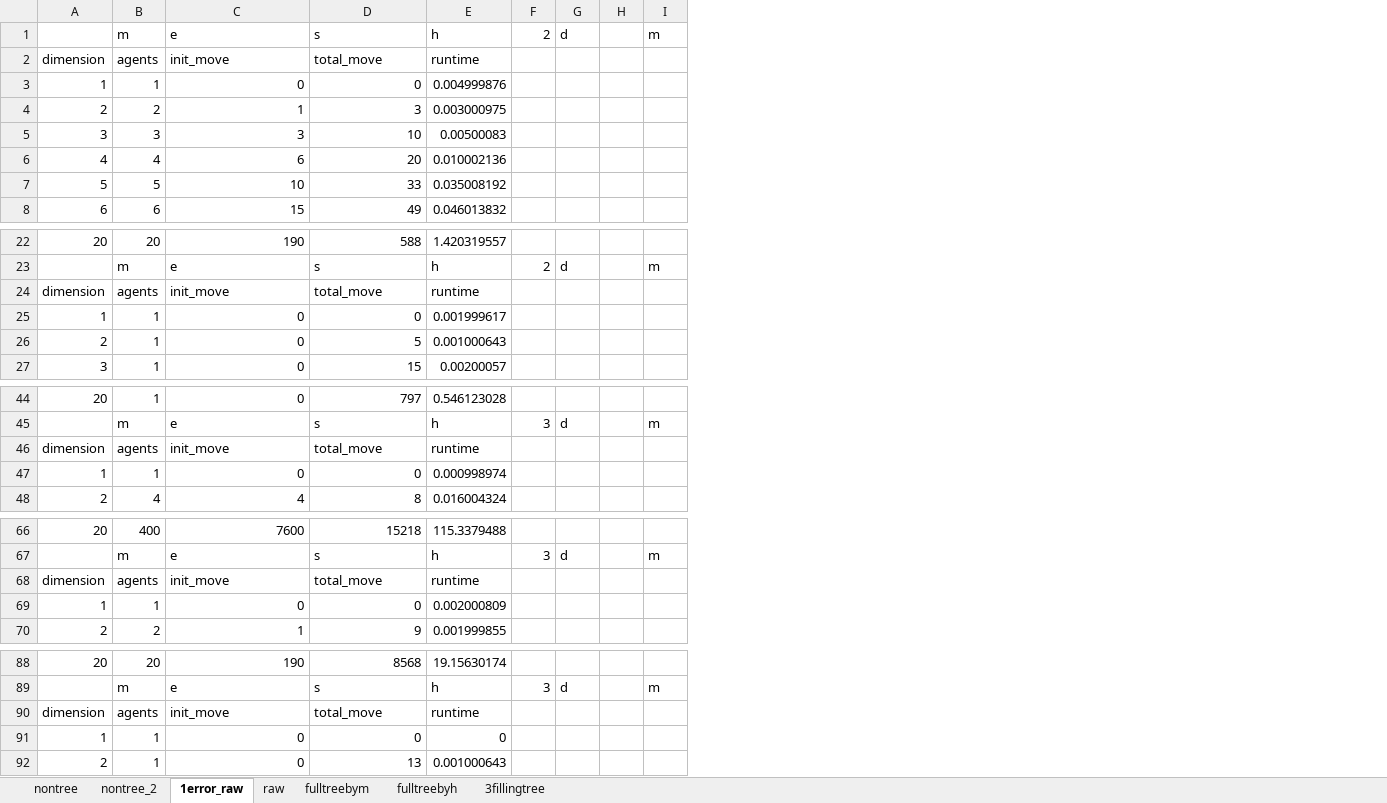
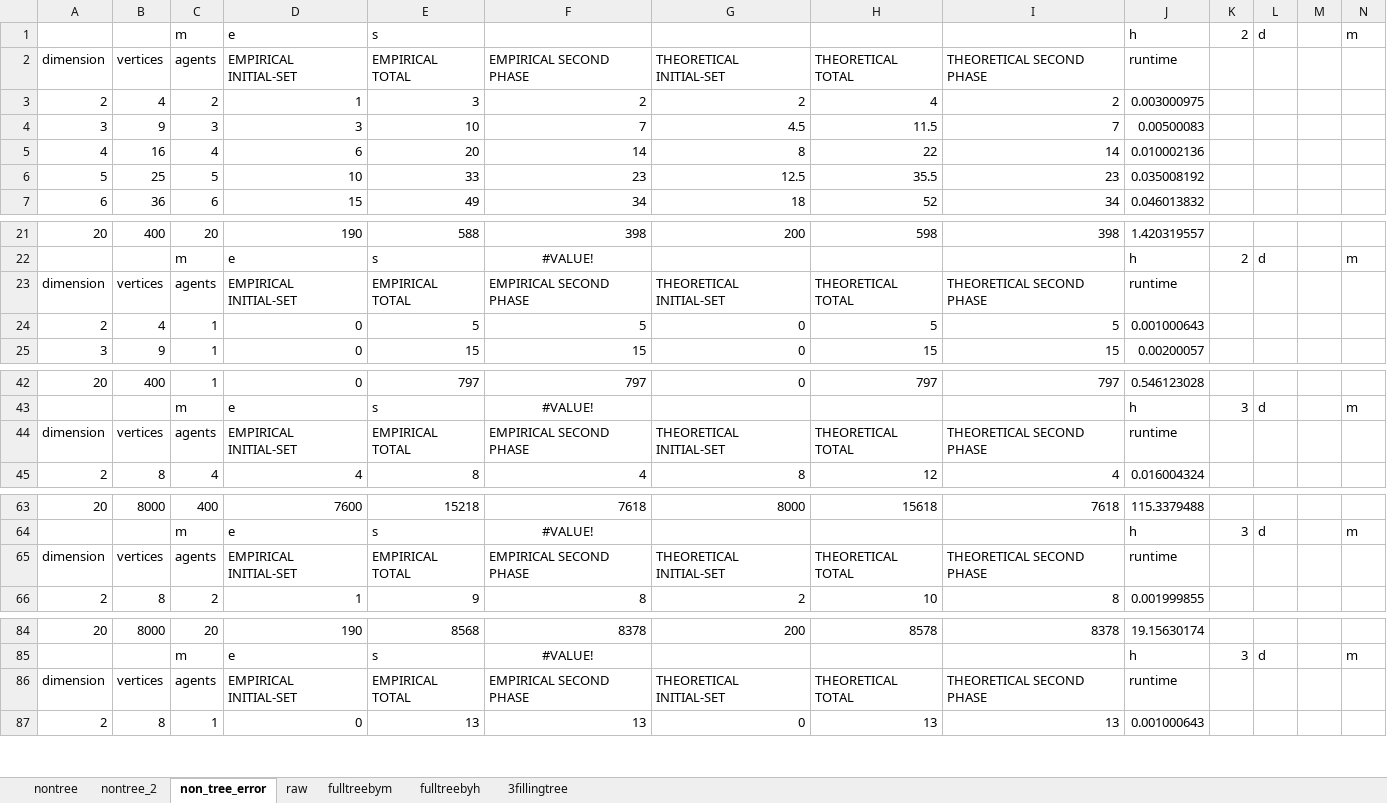
Before and after one commit to reskosandor/de_co, an Excel workbook: sim2_1.xlsx, sheet non_tree_error, drawn as a sheet; only a part is shown, gaps mark what is left out; values as stored, in another font and other column widths than the file's, no borders; removed rows and columns are numbered as before the commit, all else as after; rows hold the shown columns only; the diff covers the shown part only; the diff names each change by its address in the sheet, - before the commit and + after, or states it on an @@ line.

Commit message:
data ordered

```diff
--- a/sim2_1.xlsx (sheet non_tree_error)
+++ b/sim2_1.xlsx (sheet non_tree_error)
-sheet tab: 1error_raw
+sheet tab: non_tree_error
+column B, rows 2-7: vertices | 4 | 9 | 16 | 25 | 36; rows 21-25: 400 |  | vertices | 4 | 9; rows 42-45: 400 |  | vertices | 8; rows 63-66: 8000 |  | vertices | 8; rows 84-87: 8000 |  | vertices | 8
+column F, rows 2-7: EMPIRICAL SECOND PHASE | 2 | 7 | 14 | 23 | 34; rows 21-25: 398 | #VALUE! | EMPIRICAL SECOND PHASE | 5 | 15; rows 42-45: 797 | #VALUE! | EMPIRICAL SECOND PHASE | 4; rows 63-66: 7618 | #VALUE! | EMPIRICAL SECOND PHASE | 8; rows 84-87: 8378 | #VALUE! | EMPIRICAL SECOND PHASE | 13
+column G, rows 2-7: THEORETICAL INITIAL-SET | 2 | 4.5 | 8 | 12.5 | 18; rows 21-25: 200 |  | THEORETICAL INITIAL-SET | 0 | 0; rows 42-45: 0 |  | THEORETICAL INITIAL-SET | 8; rows 63-66: 8000 |  | THEORETICAL INITIAL-SET | 2; rows 84-87: 200 |  | THEORETICAL INITIAL-SET | 0
+column H, rows 2-7: THEORETICAL TOTAL | 4 | 11.5 | 22 | 35.5 | 52; rows 21-25: 598 |  | THEORETICAL TOTAL | 5 | 15; rows 42-45: 797 |  | THEORETICAL TOTAL | 12; rows 63-66: 15618 |  | THEORETICAL TOTAL | 10; rows 84-87: 8578 |  | THEORETICAL TOTAL | 13
+column I, rows 2-7: THEORETICAL SECOND PHASE | 2 | 7 | 14 | 23 | 34; rows 21-25: 398 |  | THEORETICAL SECOND PHASE | 5 | 15; rows 42-45: 797 |  | THEORETICAL SECOND PHASE | 4; rows 63-66: 7618 |  | THEORETICAL SECOND PHASE | 8; rows 84-87: 8378 |  | THEORETICAL SECOND PHASE | 13
-D2: init_move
+D2: EMPIRICAL INITIAL-SET
-E2: total_move
+E2: EMPIRICAL TOTAL
-row 3: 1 | 1 | 0 | 0 | 0.004999876
-D23: init_move
+D23: EMPIRICAL INITIAL-SET
-E23: total_move
+E23: EMPIRICAL TOTAL
-row 25: 1 | 1 | 0 | 0 | 0.001999617
-D44: init_move
+D44: EMPIRICAL INITIAL-SET
-E44: total_move
+E44: EMPIRICAL TOTAL
-row 47: 1 | 1 | 0 | 0 | 0.000998974
-D65: init_move
+D65: EMPIRICAL INITIAL-SET
-E65: total_move
+E65: EMPIRICAL TOTAL
-row 69: 1 | 1 | 0 | 0 | 0.002000809
-D86: init_move
+D86: EMPIRICAL INITIAL-SET
-E86: total_move
+E86: EMPIRICAL TOTAL
-row 91: 1 | 1 | 0 | 0 | 0
```
Also changed, not shown: 12 edited cells elsewhere in this sheet, 2 other files.
